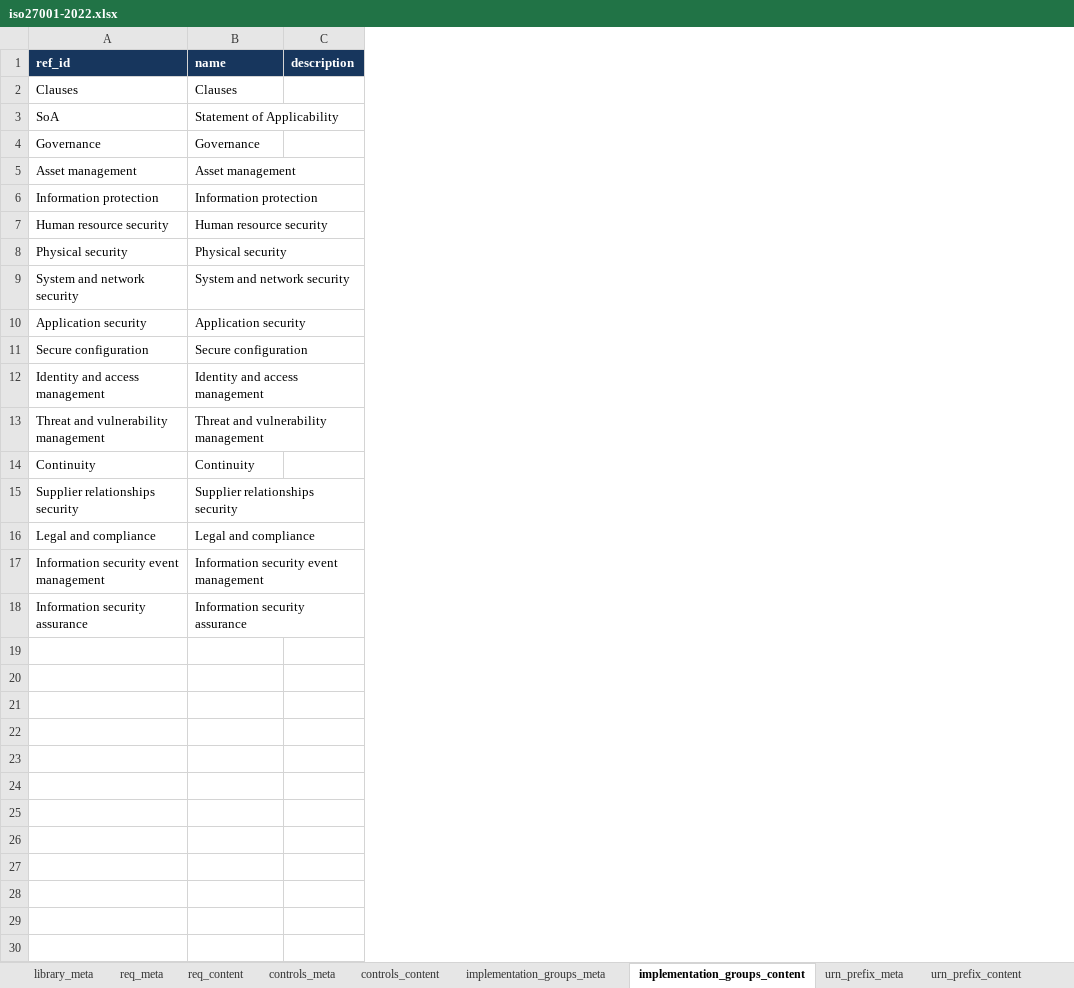
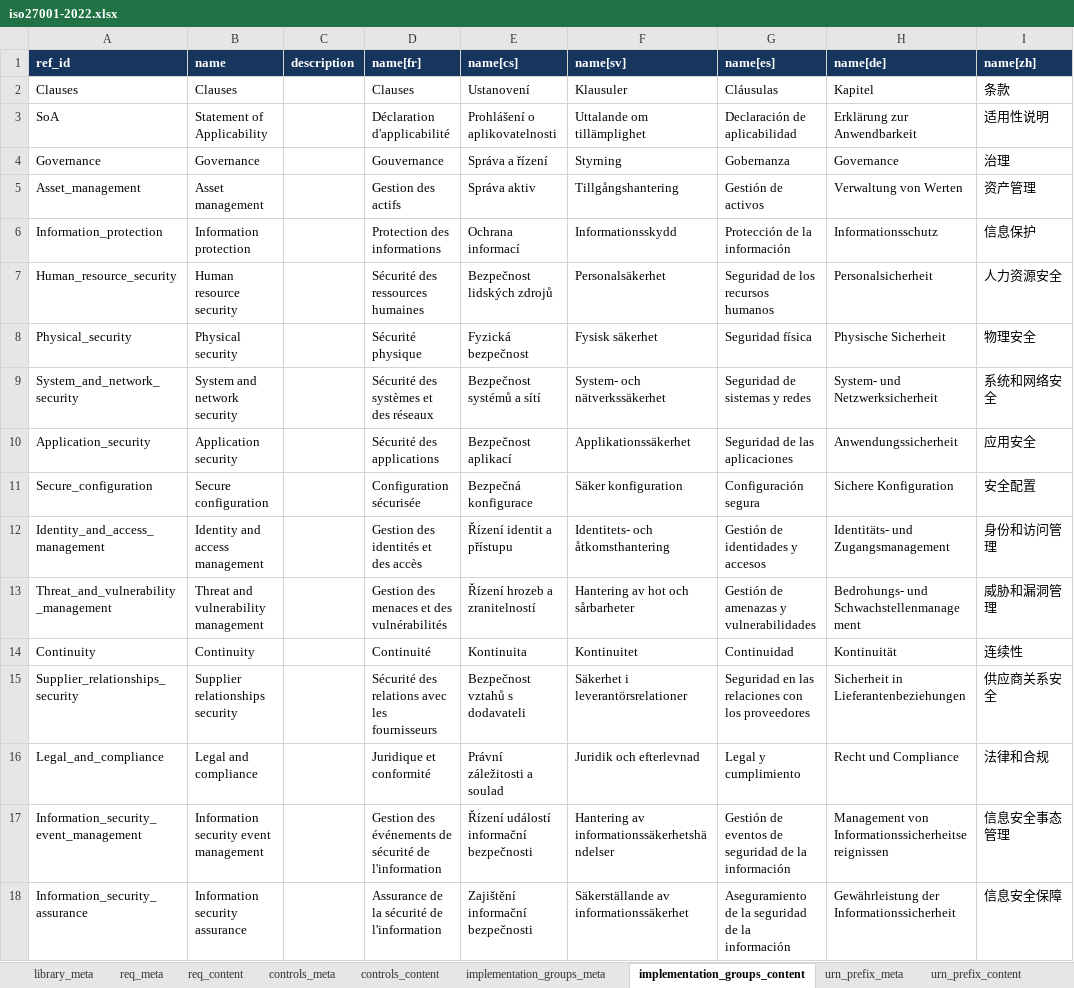
Before and after one commit to intuitem/ciso-assistant-community, an Excel workbook: tools/excel/iso27001/iso27001-2022.xlsx, sheet implementation_groups_content, drawn as a sheet; values as stored, in another font and other column widths than the file's, no borders; the diff names each change by its address in the sheet, - before the commit and + after, or states it on an @@ line.

```diff
--- a/tools/excel/iso27001/iso27001-2022.xlsx (sheet implementation_groups_content)
+++ b/tools/excel/iso27001/iso27001-2022.xlsx (sheet implementation_groups_content)
+column D (name[fr]), rows 2-18: Clauses | Déclaration d'applicabilité | Gouvernance | Gestion des actifs | Protection des informations | Sécurité des ressources humaines | Sécurité physique | Sécurité des systèmes et des réseaux | Sécurité des applications | Configuration sécurisée | Gestion des identités et des accès | Gestion des menaces et des vulnérabilités | Continuité | Sécurité des relations avec les fournisseurs | Juridique et conformité | Gestion des événements de sécurité de l'information | Assurance de la sécurité de l'information
+column E (name[cs]), rows 2-18: Ustanovení | Prohlášení o aplikovatelnosti | Správa a řízení | Správa aktiv | Ochrana informací | Bezpečnost lidských zdrojů | Fyzická bezpečnost | Bezpečnost systémů a sítí | Bezpečnost aplikací | Bezpečná konfigurace | Řízení identit a přístupu | Řízení hrozeb a zranitelností | Kontinuita | Bezpečnost vztahů s dodavateli | Právní záležitosti a soulad | Řízení událostí informační bezpečnosti | Zajištění informační bezpečnosti
+column F (name[sv]), rows 2-18: Klausuler | Uttalande om tillämplighet | Styrning | Tillgångshantering | Informationsskydd | Personalsäkerhet | Fysisk säkerhet | System- och nätverkssäkerhet | Applikationssäkerhet | Säker konfiguration | Identitets- och åtkomsthantering | Hantering av hot och sårbarheter | Kontinuitet | Säkerhet i leverantörsrelationer | Juridik och efterlevnad | Hantering av informationssäkerhetshändelser | Säkerställande av informationssäkerhet
+column G (name[es]), rows 2-18: Cláusulas | Declaración de aplicabilidad | Gobernanza | Gestión de activos | Protección de la información | Seguridad de los recursos humanos | Seguridad física | Seguridad de sistemas y redes | Seguridad de las aplicaciones | Configuración segura | Gestión de identidades y accesos | Gestión de amenazas y vulnerabilidades | Continuidad | Seguridad en las relaciones con los proveedores | Legal y cumplimiento | Gestión de eventos de seguridad de la información | Aseguramiento de la seguridad de la información
+column H (name[de]), rows 2-18: Kapitel | Erklärung zur Anwendbarkeit | Governance | Verwaltung von Werten | Informationsschutz | Personalsicherheit | Physische Sicherheit | System- und Netzwerksicherheit | Anwendungssicherheit | Sichere Konfiguration | Identitäts- und Zugangsmanagement | Bedrohungs- und Schwachstellenmanagement | Kontinuität | Sicherheit in Lieferantenbeziehungen | Recht und Compliance | Management von Informationssicherheitsereignissen | Gewährleistung der Informationssicherheit
+column I (name[zh]), rows 2-18: 条款 | 适用性说明 | 治理 | 资产管理 | 信息保护 | 人力资源安全 | 物理安全 | 系统和网络安全 | 应用安全 | 安全配置 | 身份和访问管理 | 威胁和漏洞管理 | 连续性 | 供应商关系安全 | 法律和合规 | 信息安全事态管理 | 信息安全保障
-A5 (ref_id): Asset management
+A5 (ref_id): Asset_management
-A6 (ref_id): Information protection
+A6 (ref_id): Information_protection
-A7 (ref_id): Human resource security
+A7 (ref_id): Human_resource_security
-A8 (ref_id): Physical security
+A8 (ref_id): Physical_security
-A9 (ref_id): System and network security
+A9 (ref_id): System_and_network_security
-A10 (ref_id): Application security
+A10 (ref_id): Application_security
-A11 (ref_id): Secure configuration
+A11 (ref_id): Secure_configuration
-A12 (ref_id): Identity and access management
+A12 (ref_id): Identity_and_access_management
-A13 (ref_id): Threat and vulnerability management
+A13 (ref_id): Threat_and_vulnerability_management
-A15 (ref_id): Supplier relationships security
+A15 (ref_id): Supplier_relationships_security
-A16 (ref_id): Legal and compliance
+A16 (ref_id): Legal_and_compliance
-A17 (ref_id): Information security event management
+A17 (ref_id): Information_security_event_management
-A18 (ref_id): Information security assurance
+A18 (ref_id): Information_security_assurance
```
Also changed, not shown: sheet req_content, 1 other file.
